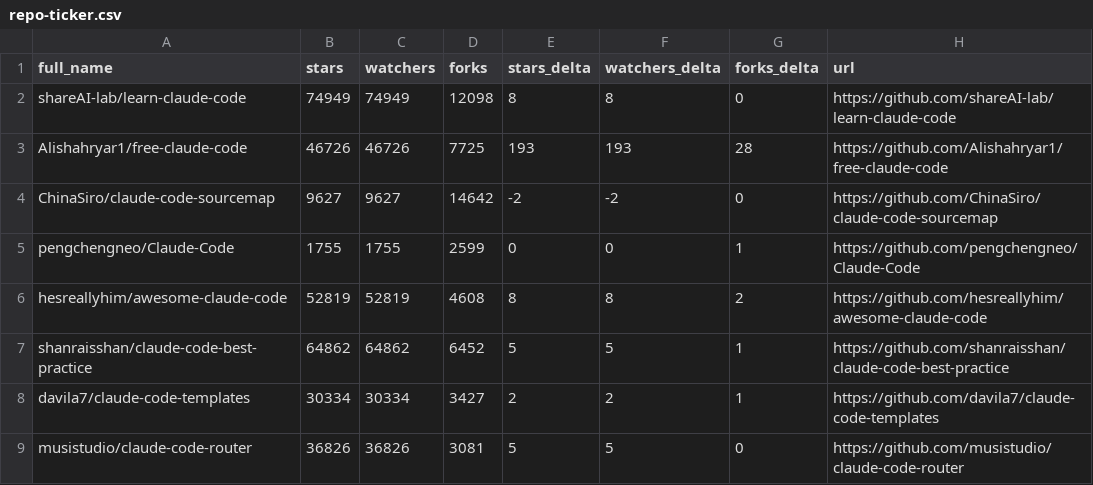
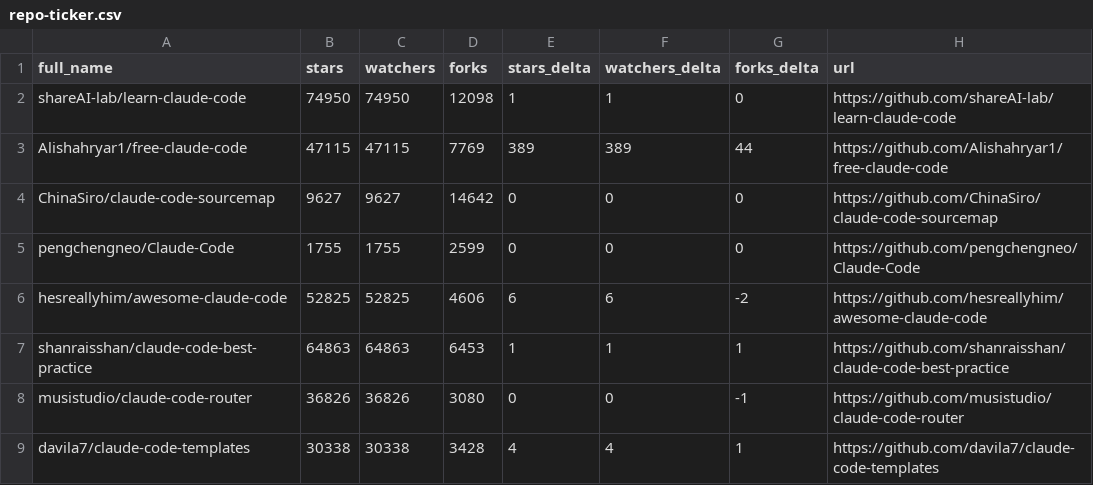
Before and after one commit to teodororo/awesome-claude-code, a CSV file: data/repo-ticker.csv, drawn as a sheet; only a part is shown; the diff covers the shown part only.

```diff
--- a/data/repo-ticker.csv
+++ b/data/repo-ticker.csv
@@ -1,9 +1,9 @@
 full_name,stars,watchers,forks,stars_delta,watchers_delta,forks_delta,url
-shareAI-lab/learn-claude-code,74949,74949,12098,8,8,0,https://github.com/shareAI-lab/learn-claude-code
-Alishahryar1/free-claude-code,46726,46726,7725,193,193,28,https://github.com/Alishahryar1/free-claude-code
-ChinaSiro/claude-code-sourcemap,9627,9627,14642,-2,-2,0,https://github.com/ChinaSiro/claude-code-sourcemap
-pengchengneo/Claude-Code,1755,1755,2599,0,0,1,https://github.com/pengchengneo/Claude-Code
-hesreallyhim/awesome-claude-code,52819,52819,4608,8,8,2,https://github.com/hesreallyhim/awesome-claude-code
-shanraisshan/claude-code-best-practice,64862,64862,6452,5,5,1,https://github.com/shanraisshan/claude-code-best-practice
-davila7/claude-code-templates,30334,30334,3427,2,2,1,https://github.com/davila7/claude-code-templates
-musistudio/claude-code-router,36826,36826,3081,5,5,0,https://github.com/musistudio/claude-code-router
+shareAI-lab/learn-claude-code,74950,74950,12098,1,1,0,https://github.com/shareAI-lab/learn-claude-code
+Alishahryar1/free-claude-code,47115,47115,7769,389,389,44,https://github.com/Alishahryar1/free-claude-code
+ChinaSiro/claude-code-sourcemap,9627,9627,14642,0,0,0,https://github.com/ChinaSiro/claude-code-sourcemap
+pengchengneo/Claude-Code,1755,1755,2599,0,0,0,https://github.com/pengchengneo/Claude-Code
+hesreallyhim/awesome-claude-code,52825,52825,4606,6,6,-2,https://github.com/hesreallyhim/awesome-claude-code
+shanraisshan/claude-code-best-practice,64863,64863,6453,1,1,1,https://github.com/shanraisshan/claude-code-best-practice
+musistudio/claude-code-router,36826,36826,3080,0,0,-1,https://github.com/musistudio/claude-code-router
+davila7/claude-code-templates,30338,30338,3428,4,4,1,https://github.com/davila7/claude-code-templates
```
Also changed, not shown: 4 added rows, 4 removed rows, 1 moved row and 82 edited cells elsewhere in this file, 4 other files.
